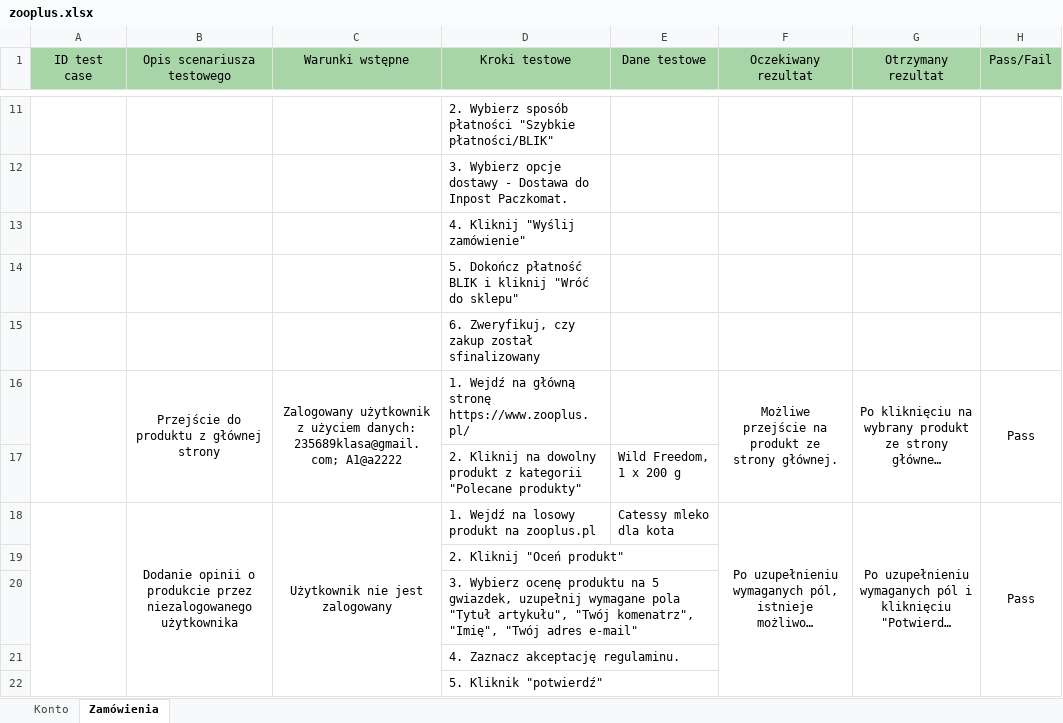
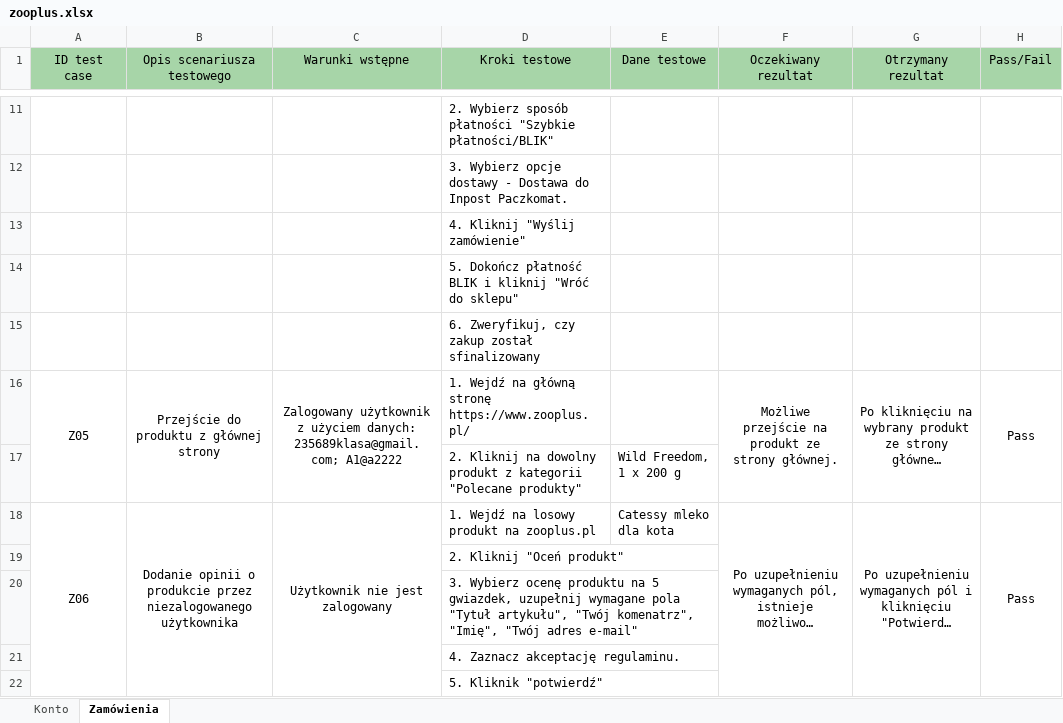
Before and after one commit to wisznarewska/Testowanie, an Excel workbook: Testowanie zooplus.pl/zooplus.xlsx, sheet Zamówienia, drawn as a sheet; only a part is shown, gaps mark what is left out; long unchanged cells end in …; values as stored, in another font and other column widths than the file's, no borders; the diff covers the shown part only; the diff names each change by its address in the sheet, - before the commit and + after, or states it on an @@ line.

```diff
--- a/Testowanie zooplus.pl/zooplus.xlsx (sheet Zamówienia)
+++ b/Testowanie zooplus.pl/zooplus.xlsx (sheet Zamówienia)
-A16 (ID test case): (empty)
+A16 (ID test case): Z05
-A18 (ID test case): (empty)
+A18 (ID test case): Z06
```
Also changed, not shown: 7 added rows and 4 edited cells elsewhere in this sheet, sheet Konto, 1 other file.
